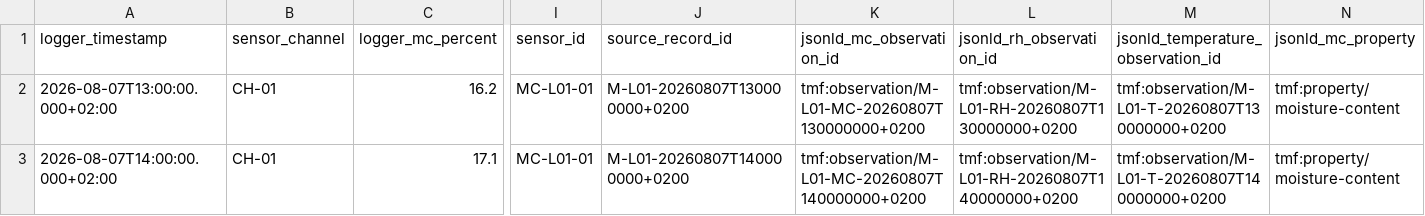
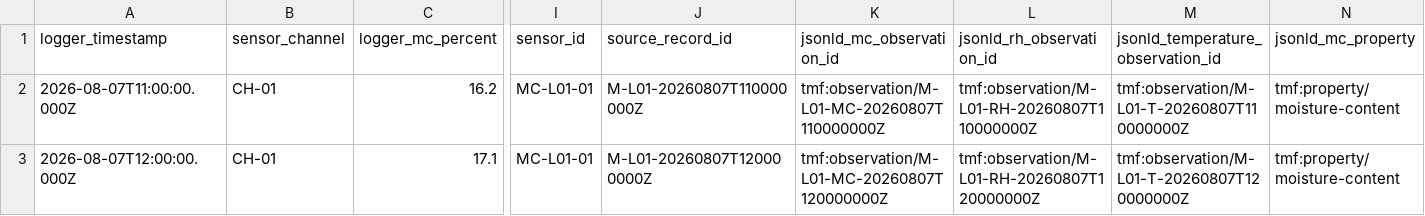
Before and after one commit to sosabaa/timber-moisture-framework, a CSV file: 04_monitoring_record_schema/logger_export_mapping_example.csv, drawn as a sheet; only a part is shown, gaps mark what is left out; the diff names each change by its address in the sheet, - before the commit and + after, or states it on an @@ line.

Commit message:
Normalize monitoring timestamps to UTC Z

```diff
--- a/04_monitoring_record_schema/logger_export_mapping_example.csv
+++ b/04_monitoring_record_schema/logger_export_mapping_example.csv
-A2 (logger_timestamp): 2026-08-07T13:00:00.000+02:00
+A2 (logger_timestamp): 2026-08-07T11:00:00.000Z
-J2 (source_record_id): M-L01-20260807T130000000+0200
+J2 (source_record_id): M-L01-20260807T110000000Z
-K2 (jsonld_mc_observation_id): tmf:observation/M-L01-MC-20260807T130000000+0200
+K2 (jsonld_mc_observation_id): tmf:observation/M-L01-MC-20260807T110000000Z
-L2 (jsonld_rh_observation_id): tmf:observation/M-L01-RH-20260807T130000000+0200
+L2 (jsonld_rh_observation_id): tmf:observation/M-L01-RH-20260807T110000000Z
-M2: tmf:observation/M-L01-T-20260807T130000000+0200
+M2: tmf:observation/M-L01-T-20260807T110000000Z
-A3 (logger_timestamp): 2026-08-07T14:00:00.000+02:00
+A3 (logger_timestamp): 2026-08-07T12:00:00.000Z
-J3 (source_record_id): M-L01-20260807T140000000+0200
+J3 (source_record_id): M-L01-20260807T120000000Z
-K3 (jsonld_mc_observation_id): tmf:observation/M-L01-MC-20260807T140000000+0200
+K3 (jsonld_mc_observation_id): tmf:observation/M-L01-MC-20260807T120000000Z
-L3 (jsonld_rh_observation_id): tmf:observation/M-L01-RH-20260807T140000000+0200
+L3 (jsonld_rh_observation_id): tmf:observation/M-L01-RH-20260807T120000000Z
-M3: tmf:observation/M-L01-T-20260807T140000000+0200
+M3: tmf:observation/M-L01-T-20260807T120000000Z
```
Also changed, not shown: 6 other files.
